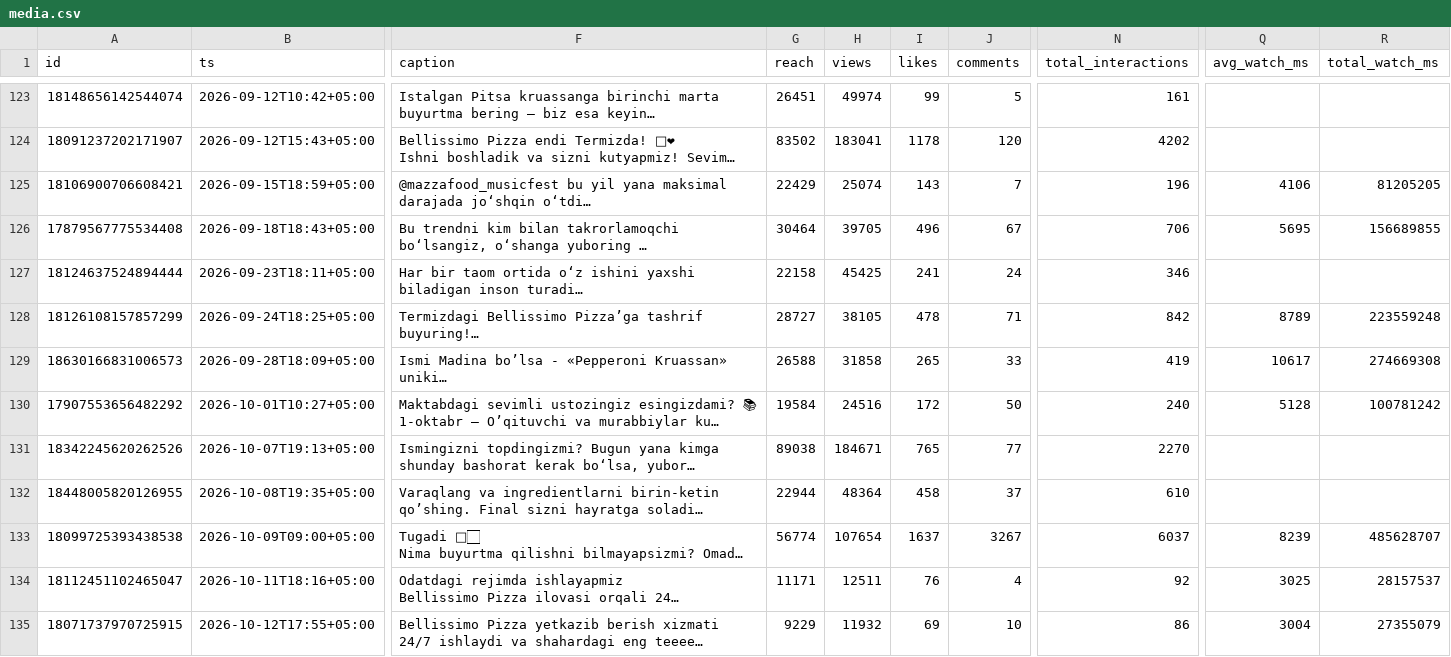
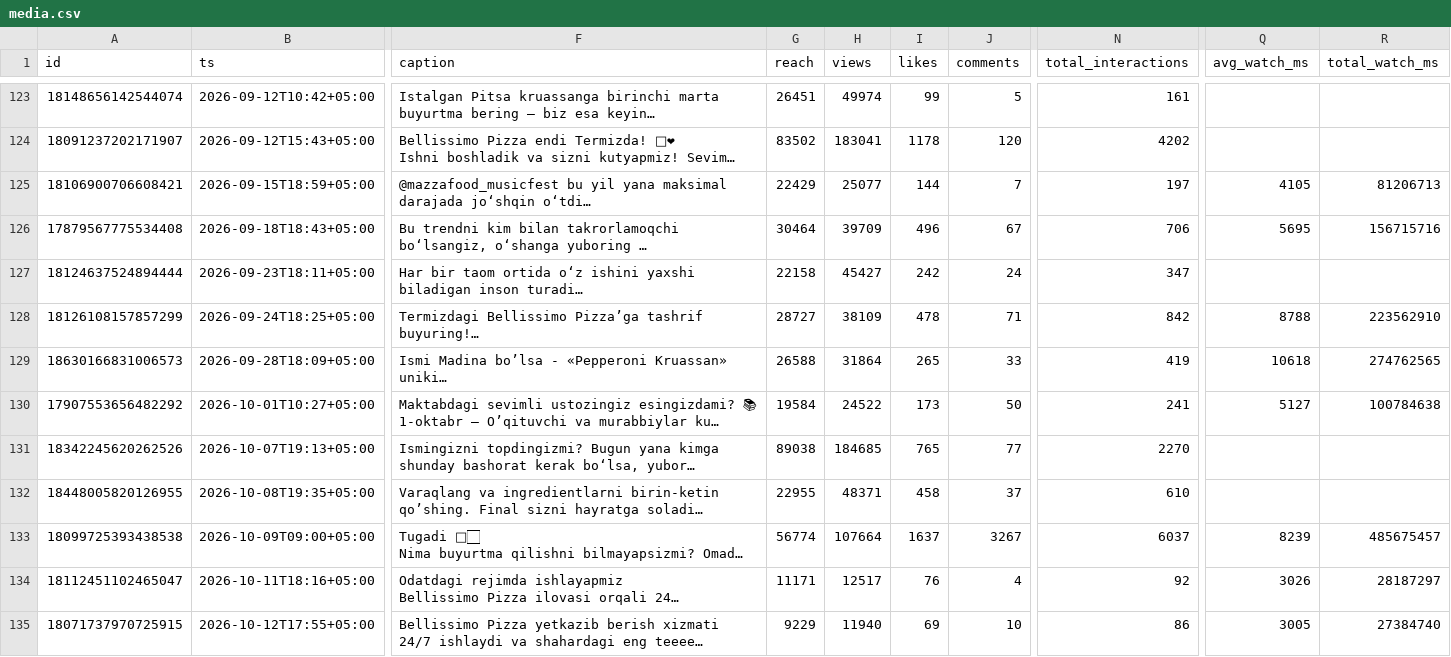
Before and after one commit to timkacloud-blip/bellissimo-instagram, a CSV file: data/media.csv, drawn as a sheet; only a part is shown, gaps mark what is left out; long unchanged cells end in …; the diff covers the shown part only; the diff names each change by its address in the sheet, - before the commit and + after, or states it on an @@ line.

```diff
--- a/data/media.csv
+++ b/data/media.csv
-H125 (views): 25074
+H125 (views): 25077
-I125 (likes): 143
+I125 (likes): 144
-N125 (total_interactions): 196
+N125 (total_interactions): 197
-Q125 (avg_watch_ms): 4106
+Q125 (avg_watch_ms): 4105
-R125 (total_watch_ms): 81205205
+R125 (total_watch_ms): 81206713
-H126 (views): 39705
+H126 (views): 39709
-R126 (total_watch_ms): 156689855
+R126 (total_watch_ms): 156715716
-H127 (views): 45425
+H127 (views): 45427
-I127 (likes): 241
+I127 (likes): 242
-N127 (total_interactions): 346
+N127 (total_interactions): 347
-H128 (views): 38105
+H128 (views): 38109
-Q128 (avg_watch_ms): 8789
+Q128 (avg_watch_ms): 8788
-R128 (total_watch_ms): 223559248
+R128 (total_watch_ms): 223562910
-H129 (views): 31858
+H129 (views): 31864
-Q129 (avg_watch_ms): 10617
+Q129 (avg_watch_ms): 10618
-R129 (total_watch_ms): 274669308
+R129 (total_watch_ms): 274762565
-H130 (views): 24516
+H130 (views): 24522
-I130 (likes): 172
+I130 (likes): 173
-N130 (total_interactions): 240
+N130 (total_interactions): 241
-Q130 (avg_watch_ms): 5128
+Q130 (avg_watch_ms): 5127
-R130 (total_watch_ms): 100781242
+R130 (total_watch_ms): 100784638
-H131 (views): 184671
+H131 (views): 184685
-G132 (reach): 22944
+G132 (reach): 22955
-H132 (views): 48364
+H132 (views): 48371
-H133 (views): 107654
+H133 (views): 107664
-R133 (total_watch_ms): 485628707
+R133 (total_watch_ms): 485675457
-H134 (views): 12511
+H134 (views): 12517
-Q134 (avg_watch_ms): 3025
+Q134 (avg_watch_ms): 3026
-R134 (total_watch_ms): 28157537
+R134 (total_watch_ms): 28187297
-H135 (views): 11932
+H135 (views): 11940
-Q135 (avg_watch_ms): 3004
+Q135 (avg_watch_ms): 3005
-R135 (total_watch_ms): 27355079
+R135 (total_watch_ms): 27384740
```
Also changed, not shown: 31 edited cells elsewhere in this file, data/account_daily.csv, data/comp_daily.csv, 8 other files.
